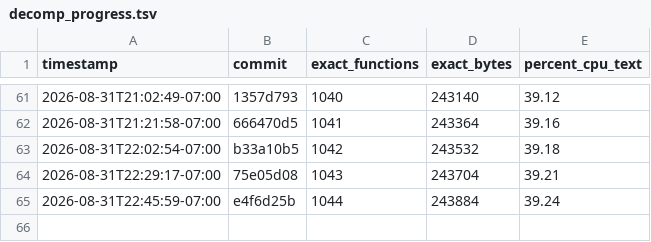
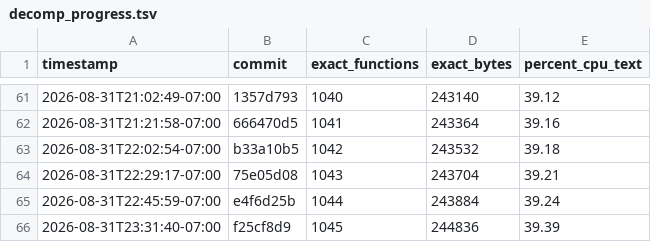
Before and after one commit to doctorjelly/podcruise, a TSV file: docs/decomp_progress.tsv, drawn as a sheet; only a part is shown, gaps mark what is left out; the diff names each change by its address in the sheet, - before the commit and + after, or states it on an @@ line.

```diff
--- a/docs/decomp_progress.tsv
+++ b/docs/decomp_progress.tsv
+row 66: 2026-08-31T23:31:40-07:00 | f25cf8d9 | 1045 | 244836 | 39.39
```
Also changed, not shown: docs/function_token_log.tsv, 1 other file.
